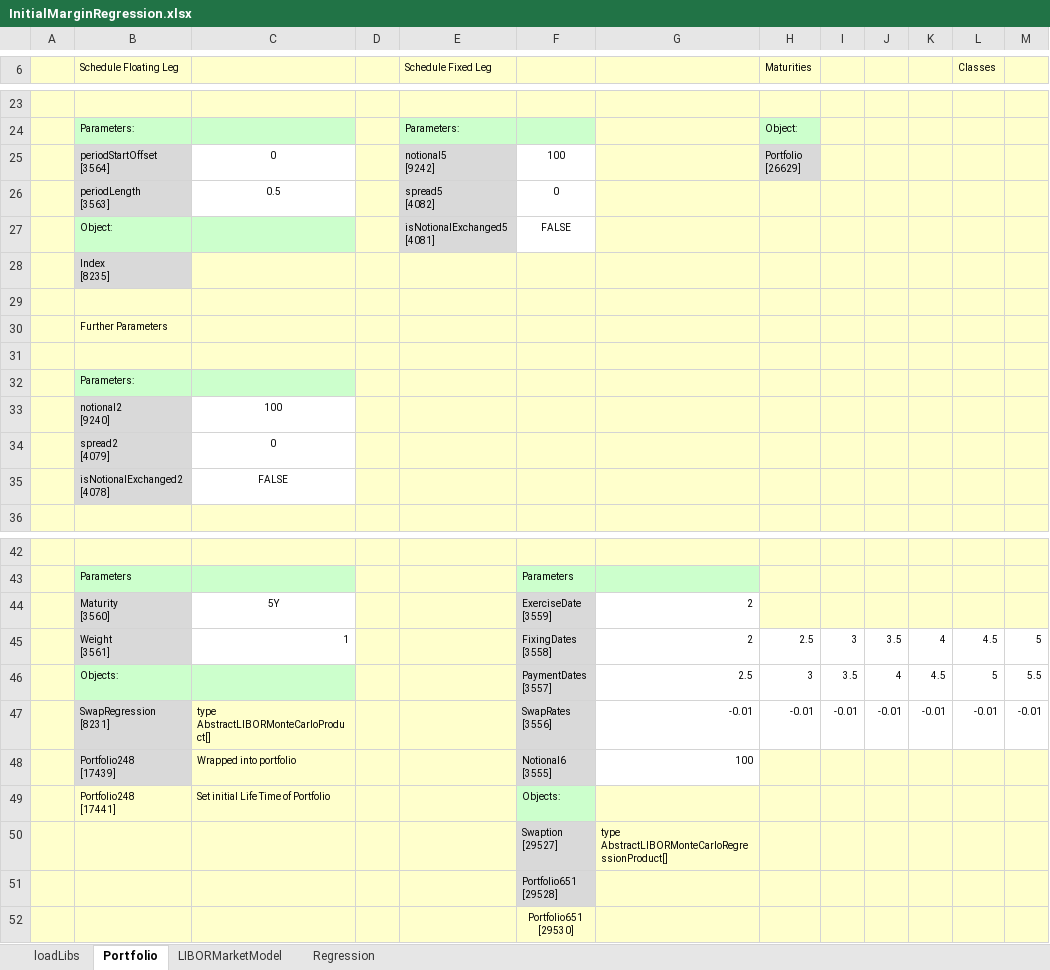
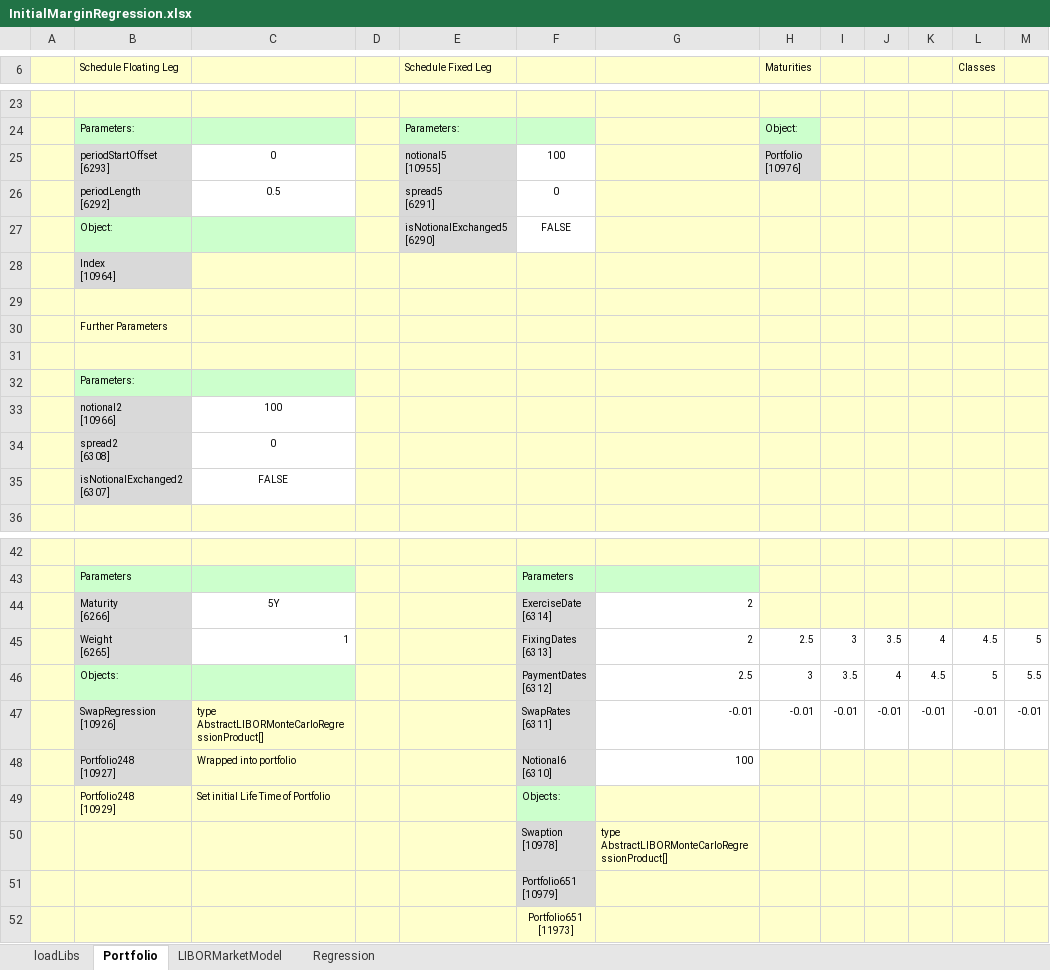
Before and after one commit to finmath/finmath-forward-initial-margin, an Excel workbook: spreadsheets/InitialMarginRegression.xlsx, sheet Portfolio, drawn as a sheet; only a part is shown, gaps mark what is left out; values as stored, in another font and other column widths than the file's, no borders; ↵ is a line break in a cell; the diff covers the shown part only; the diff names each change by its address in the sheet, - before the commit and + after, or states it on an @@ line.

Commit message:
Update Regression

```diff
--- a/spreadsheets/InitialMarginRegression.xlsx (sheet Portfolio)
+++ b/spreadsheets/InitialMarginRegression.xlsx (sheet Portfolio)
-B25 (Schedule Floating Leg): periodStartOffset ↵ [3564]
+B25 (Schedule Floating Leg): periodStartOffset ↵ [6293]
-E25 (Schedule Fixed Leg): notional5 ↵ [9242]
+E25 (Schedule Fixed Leg): notional5 ↵ [10955]
-H25 (Maturities): Portfolio ↵ [26629]
+H25 (Maturities): Portfolio ↵ [10976]
-B26 (Schedule Floating Leg): periodLength ↵ [3563]
+B26 (Schedule Floating Leg): periodLength ↵ [6292]
-E26 (Schedule Fixed Leg): spread5 ↵ [4082]
+E26 (Schedule Fixed Leg): spread5 ↵ [6291]
-E27 (Schedule Fixed Leg): isNotionalExchanged5 ↵ [4081]
+E27 (Schedule Fixed Leg): isNotionalExchanged5 ↵ [6290]
-B28 (Schedule Floating Leg): Index ↵ [8235]
+B28 (Schedule Floating Leg): Index ↵ [10964]
-B33 (Schedule Floating Leg): notional2 ↵ [9240]
+B33 (Schedule Floating Leg): notional2 ↵ [10966]
-B34 (Schedule Floating Leg): spread2 ↵ [4079]
+B34 (Schedule Floating Leg): spread2 ↵ [6308]
-B35 (Schedule Floating Leg): isNotionalExchanged2 ↵ [4078]
+B35 (Schedule Floating Leg): isNotionalExchanged2 ↵ [6307]
-B44 (Schedule Floating Leg): Maturity ↵ [3560]
+B44 (Schedule Floating Leg): Maturity ↵ [6266]
-F44: ExerciseDate ↵ [3559]
+F44: ExerciseDate ↵ [6314]
-B45 (Schedule Floating Leg): Weight ↵ [3561]
+B45 (Schedule Floating Leg): Weight ↵ [6265]
-F45: FixingDates ↵ [3558]
+F45: FixingDates ↵ [6313]
-F46: PaymentDates ↵ [3557]
+F46: PaymentDates ↵ [6312]
-B47 (Schedule Floating Leg): SwapRegression ↵ [8231]
+B47 (Schedule Floating Leg): SwapRegression ↵ [10926]
-C47: type AbstractLIBORMonteCarloProduct[]
+C47: type AbstractLIBORMonteCarloRegressionProduct[]
-F47: SwapRates ↵ [3556]
+F47: SwapRates ↵ [6311]
-B48 (Schedule Floating Leg): Portfolio248 ↵ [17439]
+B48 (Schedule Floating Leg): Portfolio248 ↵ [10927]
-F48: Notional6 ↵ [3555]
+F48: Notional6 ↵ [6310]
-B49 (Schedule Floating Leg): Portfolio248 ↵ [17441]
+B49 (Schedule Floating Leg): Portfolio248 ↵ [10929]
-F50: Swaption ↵ [29527]
+F50: Swaption ↵ [10978]
-F51: Portfolio651 ↵ [29528]
+F51: Portfolio651 ↵ [10979]
-F52: Portfolio651 ↵ [29530]
+F52: Portfolio651 ↵ [11973]
```
Also changed, not shown: 1 added row, 1 removed row and 31 edited cells elsewhere in this sheet, sheet Regression, sheet LIBORMarketModel, charts or pictures, 24 other files.
